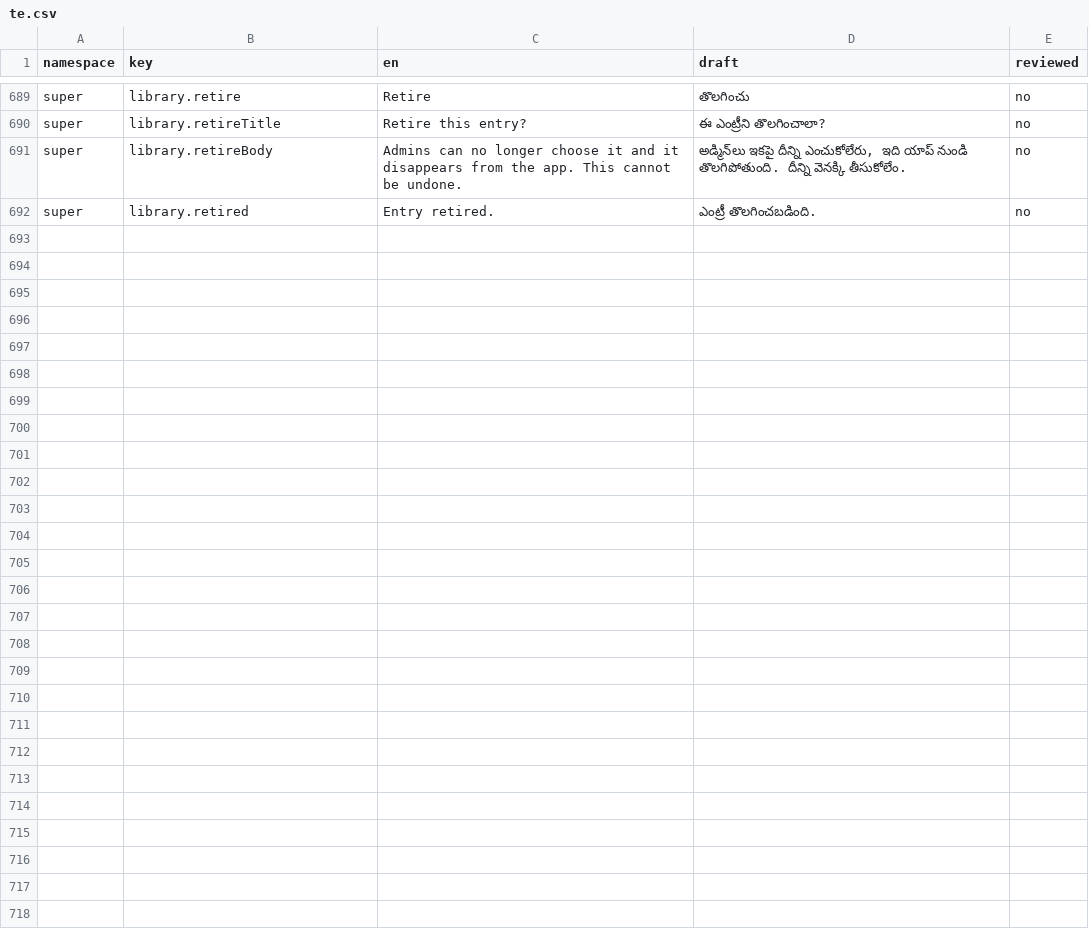
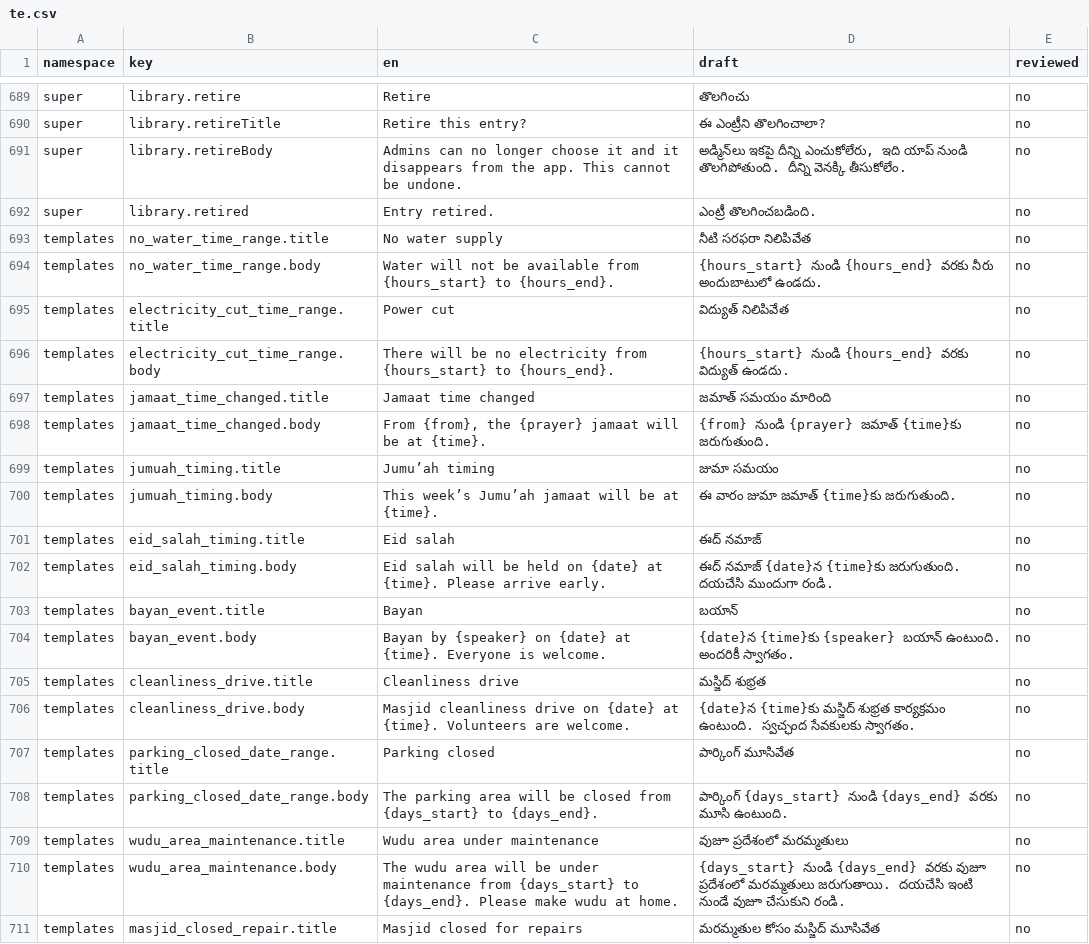
Before and after one commit to syedtalha88/Al-Masjid, a CSV file: packages/i18n/review/te.csv, drawn as a sheet; only a part is shown, gaps mark what is left out; the diff covers the shown part only.

```diff
--- a/packages/i18n/review/te.csv
+++ b/packages/i18n/review/te.csv
@@ -692 +692,20 @@ super,library.retireBody,Admins can no longer choose it and it disappears from t
 super,library.retired,Entry retired.,ఎంట్రీ తొలగించబడింది.,no
+templates,no_water_time_range.title,No water supply,నీటి సరఫరా నిలిపివేత,no
+templates,no_water_time_range.body,Water will not be available from {hours_start} to {hours_end}.,{hours_start} నుండి {hours_end} వరకు నీరు అందుబాటులో ఉండదు.,no
+templates,electricity_cut_time_range.title,Power cut,విద్యుత్ నిలిపివేత,no
+templates,electricity_cut_time_range.body,There will be no electricity from {hours_start} to {hours_end}.,{hours_start} నుండి {hours_end} వరకు విద్యుత్ ఉండదు.,no
+templates,jamaat_time_changed.title,Jamaat time changed,జమాత్ సమయం మారింది,no
+templates,jamaat_time_changed.body,"From {from}, the {prayer} jamaat will be at {time}.",{from} నుండి {prayer} జమాత్ {time}కు జరుగుతుంది.,no
+templates,jumuah_timing.title,Jumu’ah timing,జుమా సమయం,no
+templates,jumuah_timing.body,This week’s Jumu’ah jamaat will be at {time}.,ఈ వారం జుమా జమాత్ {time}కు జరుగుతుంది.,no
+templates,eid_salah_timing.title,Eid salah,ఈద్ నమాజ్,no
+templates,eid_salah_timing.body,Eid salah will be held on {date} at {time}. Please arrive early.,ఈద్ నమాజ్ {date}న {time}కు జరుగుతుంది. దయచేసి ముందుగా రండి.,no
+templates,bayan_event.title,Bayan,బయాన్,no
+templates,bayan_event.body,Bayan by {speaker} on {date} at {time}. Everyone is welcome.,{date}న {time}కు {speaker} బయాన్ ఉంటుంది. అందరికీ స్వాగతం.,no
+templates,cleanliness_drive.title,Cleanliness drive,మస్జిద్ శుభ్రత,no
+templates,cleanliness_drive.body,Masjid cleanliness drive on {date} at {time}. Volunteers are welcome.,{date}న {time}కు మస్జిద్ శుభ్రత కార్యక్రమం ఉంటుంది. స్వచ్ఛంద సేవకులకు స్వాగతం.,no
+templates,parking_closed_date_range.title,Parking closed,పార్కింగ్ మూసివేత,no
+templates,parking_closed_date_range.body,The parking area will be closed from {days_start} to {days_end}.,పార్కింగ్ {days_start} నుండి {days_end} వరకు మూసి ఉంటుంది.,no
+templates,wudu_area_maintenance.title,Wudu area under maintenance,వుజూ ప్రదేశంలో మరమ్మతులు,no
+templates,wudu_area_maintenance.body,The wudu area will be under maintenance from {days_start} to {days_end}. Please make wudu at home.,{days_start} నుండి {days_end} వరకు వుజూ ప్రదేశంలో మరమ్మతులు జరుగుతాయి. దయచేసి ఇంటి నుండే వుజూ చేసుకుని రండి.,no
+templates,masjid_closed_repair.title,Masjid closed for repairs,మరమ్మతుల కోసం మస్జిద్ మూసివేత,no
```
Also changed, not shown: 13 added rows elsewhere in this file, packages/i18n/review/hi.csv, packages/i18n/review/ur.csv, 11 other files.
